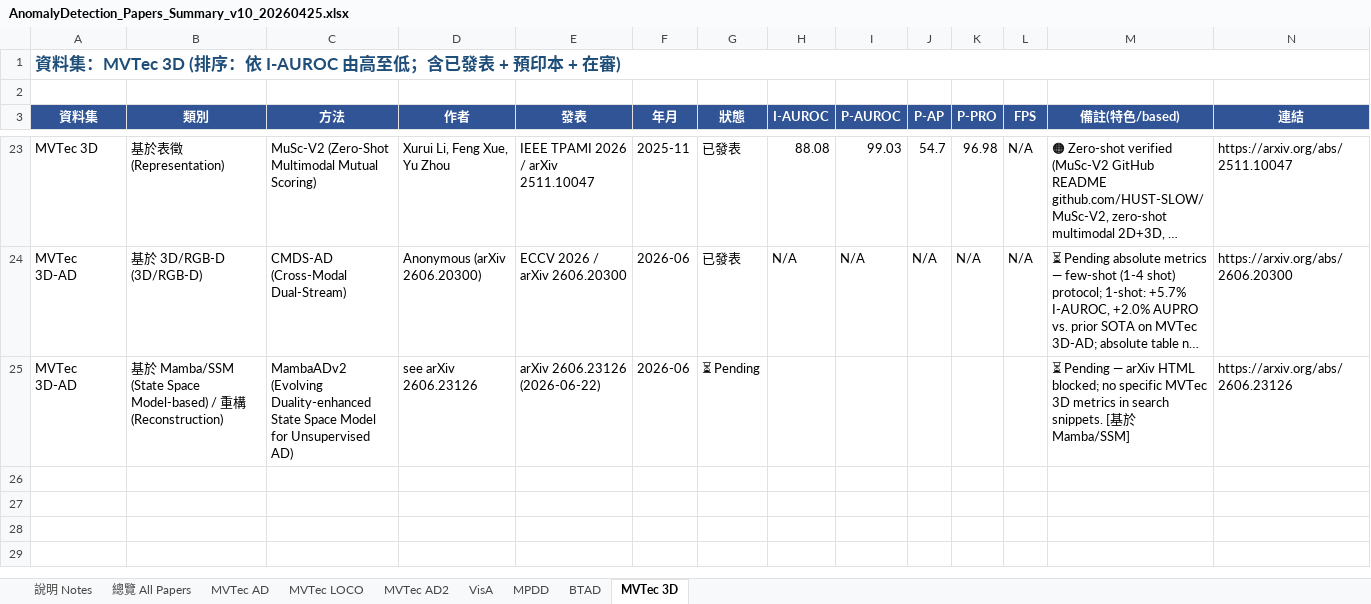
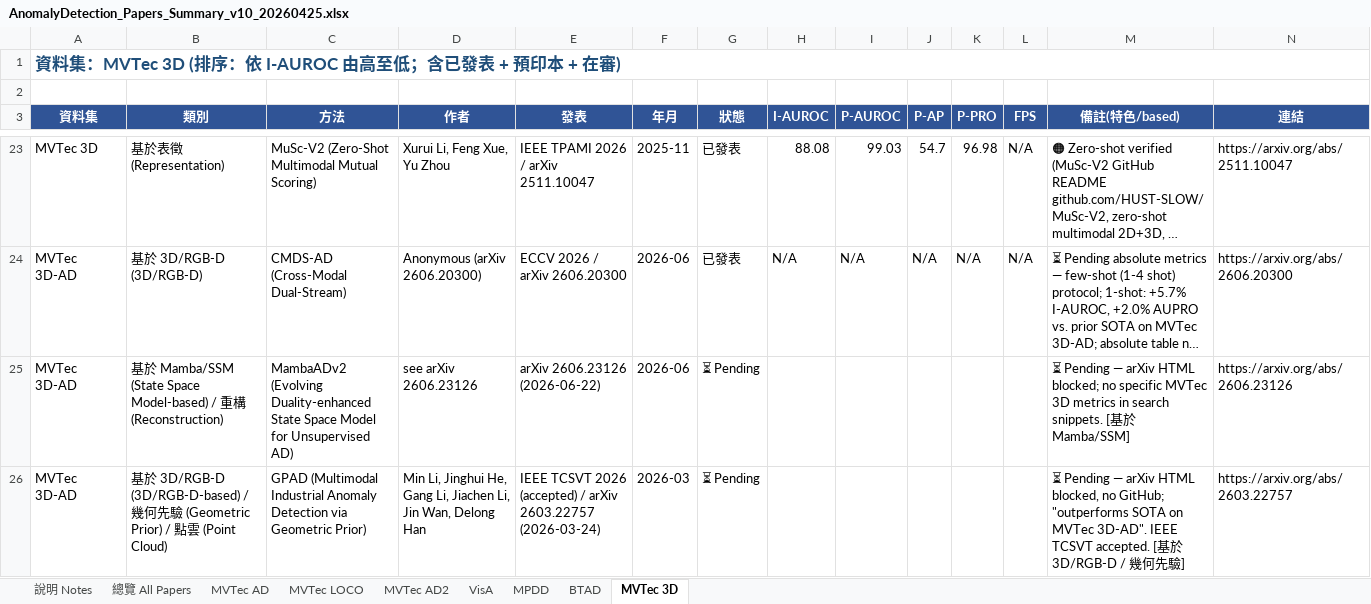
Before and after one commit to 112378074/NTUT-IVI-Lab--SOTA-Literature-Viewer, an Excel workbook: AnomalyDetection_Papers_Summary_v10_20260425.xlsx, sheet MVTec 3D, drawn as a sheet; only a part is shown, gaps mark what is left out; long unchanged cells end in …; values as stored, in another font and other column widths than the file's, no borders; rows hold the shown columns only; the diff names each change by its address in the sheet, - before the commit and + after, or states it on an @@ line.

```diff
--- a/AnomalyDetection_Papers_Summary_v10_20260425.xlsx (sheet MVTec 3D)
+++ b/AnomalyDetection_Papers_Summary_v10_20260425.xlsx (sheet MVTec 3D)
+row 26: MVTec 3D-AD | 基於 3D/RGB-D (3D/RGB-D-based) / 幾何先驗 (Geometric Prior) / 點雲 (Point Cloud) | GPAD (Multimodal Industrial Anomaly Detection via Geometric Prior) | Min Li, Jinghui He, Gang Li, Jiachen Li, Jin Wan, Delong Han | IEEE TCSVT 2026 (accepted) / arXiv 2603.22757 (2026-03-24) | 2026-03 | ⏳ Pending |  |  |  |  |  | ⏳ Pending — arXiv HTML blocked, no GitHub; "outperforms SOTA on MVTec 3D-AD". IEEE TCSVT accepted. [基於 3D/RGB-D / 幾何先驗] | https://arxiv.org/abs/2603.22757
```
Also changed, not shown: sheet 總覽 All Papers, sheet MVTec AD, sheet MVTec LOCO, sheet VisA, 3 other files.
